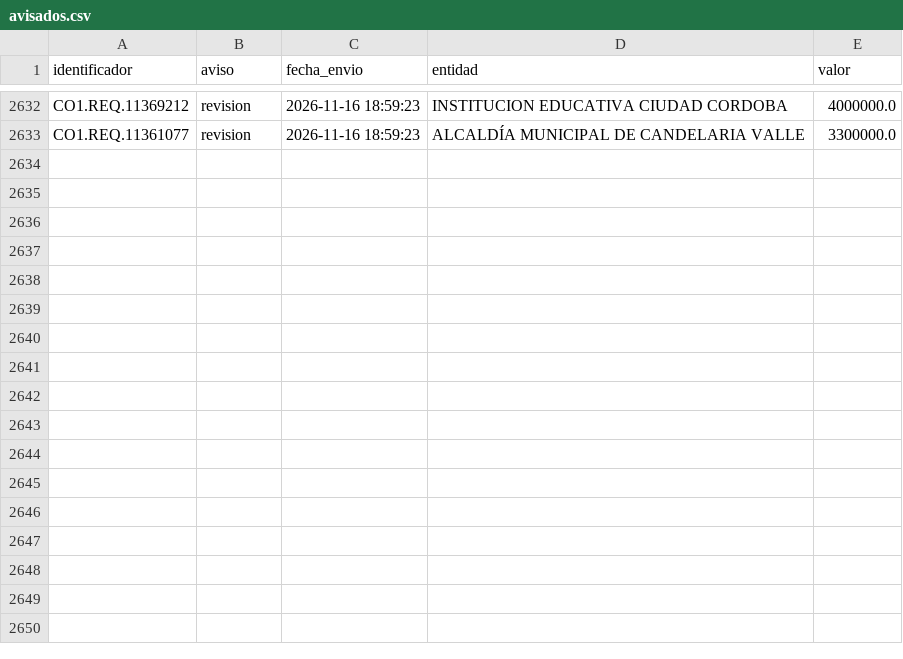
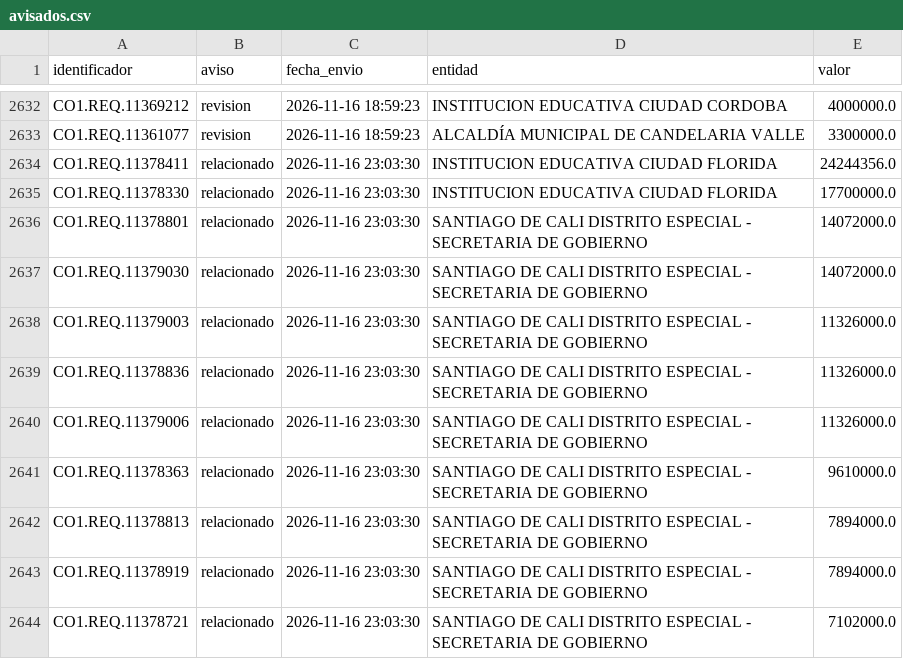
Before and after one commit to jlzmontenegro/contratacion-urgencia-manifiesta-valle, a CSV file: datos/avisados.csv, drawn as a sheet; only a part is shown, gaps mark what is left out.

```diff
--- a/datos/avisados.csv
+++ b/datos/avisados.csv
@@ -2633 +2633,12 @@ CO1.REQ.11369212,revision,2026-11-16 18:59:23,INSTITUCION EDUCATIVA CIUDAD CORDO
 CO1.REQ.11361077,revision,2026-11-16 18:59:23,ALCALDÍA MUNICIPAL DE CANDELARIA VALLE,3300000.0
+CO1.REQ.11378411,relacionado,2026-11-16 23:03:30,INSTITUCION EDUCATIVA CIUDAD FLORIDA,24244356.0
+CO1.REQ.11378330,relacionado,2026-11-16 23:03:30,INSTITUCION EDUCATIVA CIUDAD FLORIDA,17700000.0
+CO1.REQ.11378801,relacionado,2026-11-16 23:03:30,SANTIAGO DE CALI DISTRITO ESPECIAL - SECRETARIA DE GOBIERNO,14072000.0
+CO1.REQ.11379030,relacionado,2026-11-16 23:03:30,SANTIAGO DE CALI DISTRITO ESPECIAL - SECRETARIA DE GOBIERNO,14072000.0
+CO1.REQ.11379003,relacionado,2026-11-16 23:03:30,SANTIAGO DE CALI DISTRITO ESPECIAL - SECRETARIA DE GOBIERNO,11326000.0
+CO1.REQ.11378836,relacionado,2026-11-16 23:03:30,SANTIAGO DE CALI DISTRITO ESPECIAL - SECRETARIA DE GOBIERNO,11326000.0
+CO1.REQ.11379006,relacionado,2026-11-16 23:03:30,SANTIAGO DE CALI DISTRITO ESPECIAL - SECRETARIA DE GOBIERNO,11326000.0
+CO1.REQ.11378363,relacionado,2026-11-16 23:03:30,SANTIAGO DE CALI DISTRITO ESPECIAL - SECRETARIA DE GOBIERNO,9610000.0
+CO1.REQ.11378813,relacionado,2026-11-16 23:03:30,SANTIAGO DE CALI DISTRITO ESPECIAL - SECRETARIA DE GOBIERNO,7894000.0
+CO1.REQ.11378919,relacionado,2026-11-16 23:03:30,SANTIAGO DE CALI DISTRITO ESPECIAL - SECRETARIA DE GOBIERNO,7894000.0
+CO1.REQ.11378721,relacionado,2026-11-16 23:03:30,SANTIAGO DE CALI DISTRITO ESPECIAL - SECRETARIA DE GOBIERNO,7102000.0
```
Also changed, not shown: 23 other files.
